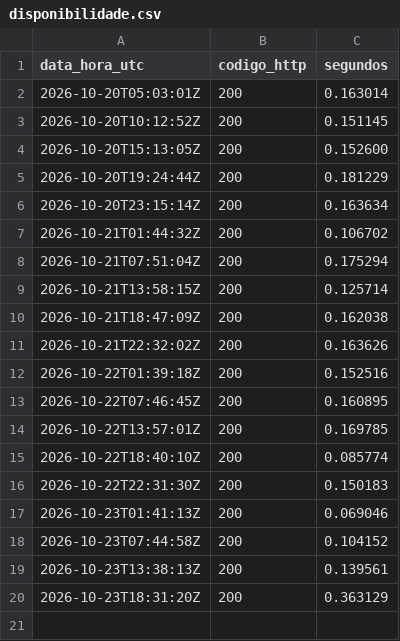
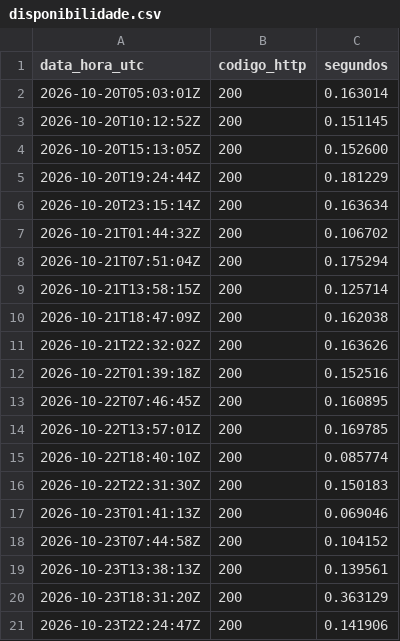
Before and after one commit to saeliga/uti, a CSV file: disponibilidade.csv, drawn as a sheet; the diff names each change by its address in the sheet, - before the commit and + after, or states it on an @@ line.

```diff
--- a/disponibilidade.csv
+++ b/disponibilidade.csv
+row 21: 2026-10-23T22:24:47Z | 200 | 0.141906
```
